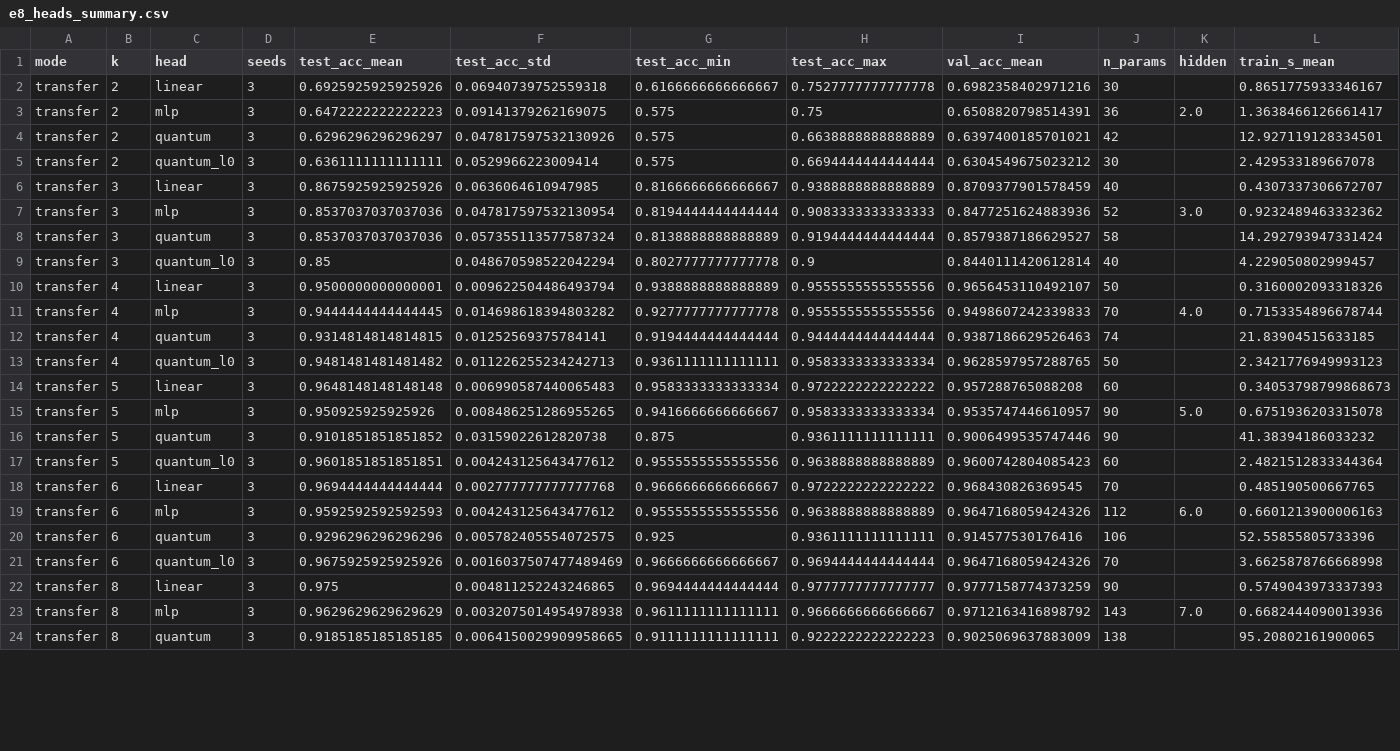
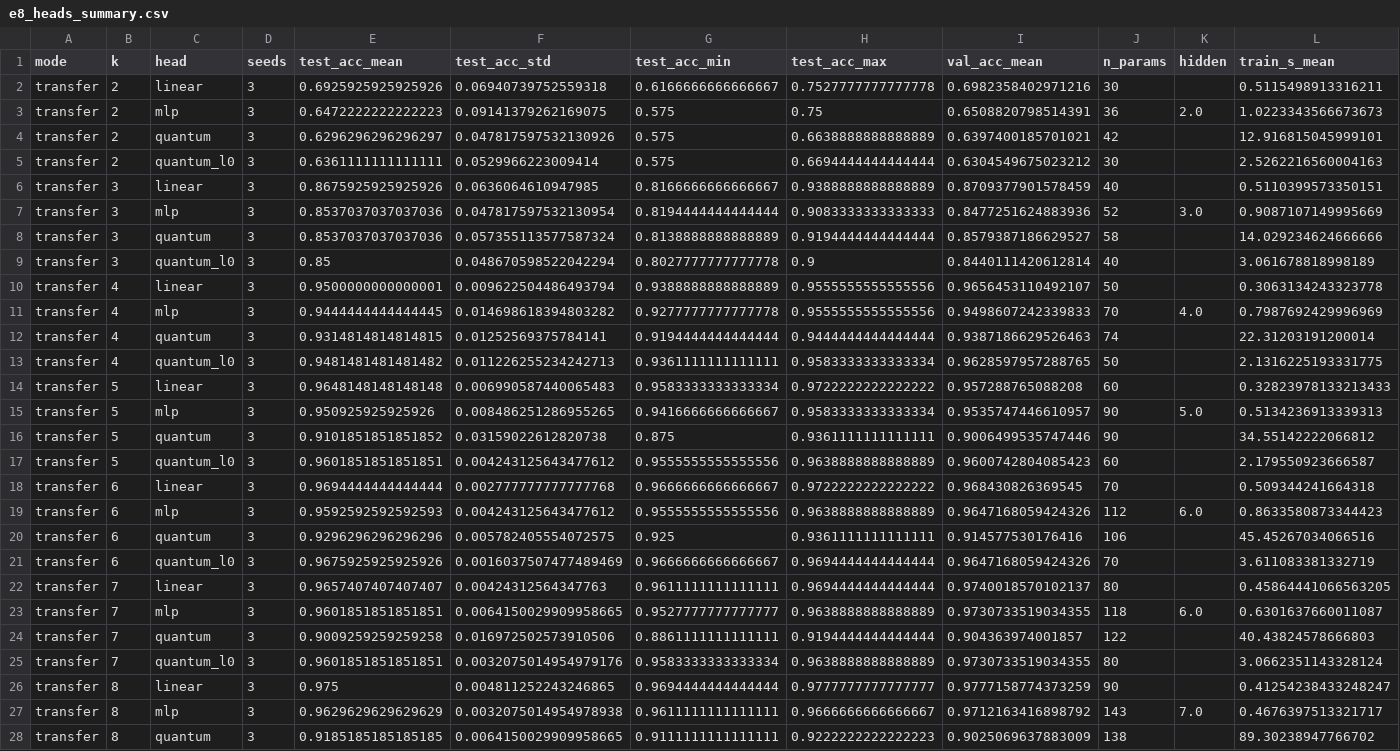
Before and after one commit to Im-manojkumar/Q-Edge-AI, a CSV file: results/e8_heads_summary.csv, drawn as a sheet; only a part is shown; addresses are those after the commit; the diff covers the shown part only; the diff names each change by its address in the sheet, - before the commit and + after, or states it on an @@ line.

```diff
--- a/results/e8_heads_summary.csv
+++ b/results/e8_heads_summary.csv
-L2 (train_s_mean): 0.8651775933346167
+L2 (train_s_mean): 0.5115498913316211
-L3 (train_s_mean): 1.3638466126661417
+L3 (train_s_mean): 1.0223343566673673
-L4 (train_s_mean): 12.927119128334501
+L4 (train_s_mean): 12.916815045999101
-L5 (train_s_mean): 2.429533189667078
+L5 (train_s_mean): 2.5262216560004163
-L6 (train_s_mean): 0.4307337306672707
+L6 (train_s_mean): 0.5110399573350151
-L7 (train_s_mean): 0.9232489463332362
+L7 (train_s_mean): 0.9087107149995669
-L8 (train_s_mean): 14.292793947331424
+L8 (train_s_mean): 14.029234624666666
-L9 (train_s_mean): 4.229050802999457
+L9 (train_s_mean): 3.061678818998189
-L10 (train_s_mean): 0.3160002093318326
+L10 (train_s_mean): 0.3063134243323778
-L11 (train_s_mean): 0.7153354896678744
+L11 (train_s_mean): 0.7987692429996969
-L12 (train_s_mean): 21.83904515633185
+L12 (train_s_mean): 22.31203191200014
-L13 (train_s_mean): 2.3421776949993123
+L13 (train_s_mean): 2.1316225193331775
-L14 (train_s_mean): 0.34053798799868673
+L14 (train_s_mean): 0.32823978133213433
-L15 (train_s_mean): 0.6751936203315078
+L15 (train_s_mean): 0.5134236913339313
-L16 (train_s_mean): 41.38394186033232
+L16 (train_s_mean): 34.55142222066812
-L17 (train_s_mean): 2.4821512833344364
+L17 (train_s_mean): 2.179550923666587
-L18 (train_s_mean): 0.485190500667765
+L18 (train_s_mean): 0.509344241664318
-L19 (train_s_mean): 0.6601213900006163
+L19 (train_s_mean): 0.8633580873344423
-L20 (train_s_mean): 52.55855805733396
+L20 (train_s_mean): 45.45267034066516
-L21 (train_s_mean): 3.6625878766668998
+L21 (train_s_mean): 3.611083381332719
+row 22: transfer | 7 | linear | 3 | 0.9657407407407407 | 0.00424312564347763 | 0.9611111111111111 | 0.9694444444444444 | 0.9740018570102137 | 80 |  | 0.45864441066563205
+row 23: transfer | 7 | mlp | 3 | 0.9601851851851851 | 0.0064150029909958665 | 0.9527777777777777 | 0.9638888888888889 | 0.9730733519034355 | 118 | 6.0 | 0.6301637660011087
+row 24: transfer | 7 | quantum | 3 | 0.9009259259259258 | 0.016972502573910506 | 0.8861111111111111 | 0.9194444444444444 | 0.904363974001857 | 122 |  | 40.43824578666803
+row 25: transfer | 7 | quantum_l0 | 3 | 0.9601851851851851 | 0.0032075014954979176 | 0.9583333333333334 | 0.9638888888888889 | 0.9730733519034355 | 80 |  | 3.0662351143328124
-L26 (train_s_mean): 0.5749043973337393
+L26 (train_s_mean): 0.41254238433248247
-L27 (train_s_mean): 0.6682444090013936
+L27 (train_s_mean): 0.4676397513321717
-L28 (train_s_mean): 95.20802161900065
+L28 (train_s_mean): 89.30238947766702
```
Also changed, not shown: 9 edited cells elsewhere in this file, results/e8_heads.csv, results/e8_heads_paired.csv, 13 other files.
